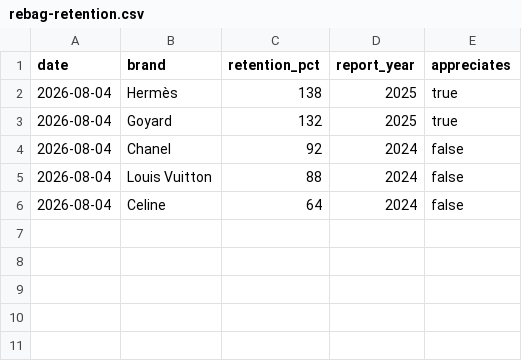
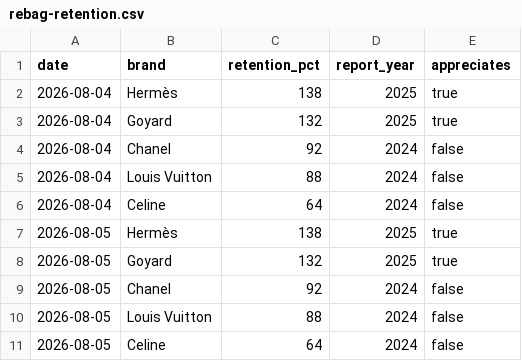
Before and after one commit to elibarzvi/demand-desk, a CSV file: data/exports/rebag-retention.csv, drawn as a sheet; the diff names each change by its address in the sheet, - before the commit and + after, or states it on an @@ line.

```diff
--- a/data/exports/rebag-retention.csv
+++ b/data/exports/rebag-retention.csv
+row 7: 2026-08-05 | Hermès | 138 | 2025 | true
+row 8: 2026-08-05 | Goyard | 132 | 2025 | true
+row 9: 2026-08-05 | Chanel | 92 | 2024 | false
+row 10: 2026-08-05 | Louis Vuitton | 88 | 2024 | false
+row 11: 2026-08-05 | Celine | 64 | 2024 | false
```
Also changed, not shown: data/exports/fashionphile.csv, data/exports/indices-search-rank.csv, 11 other files.
